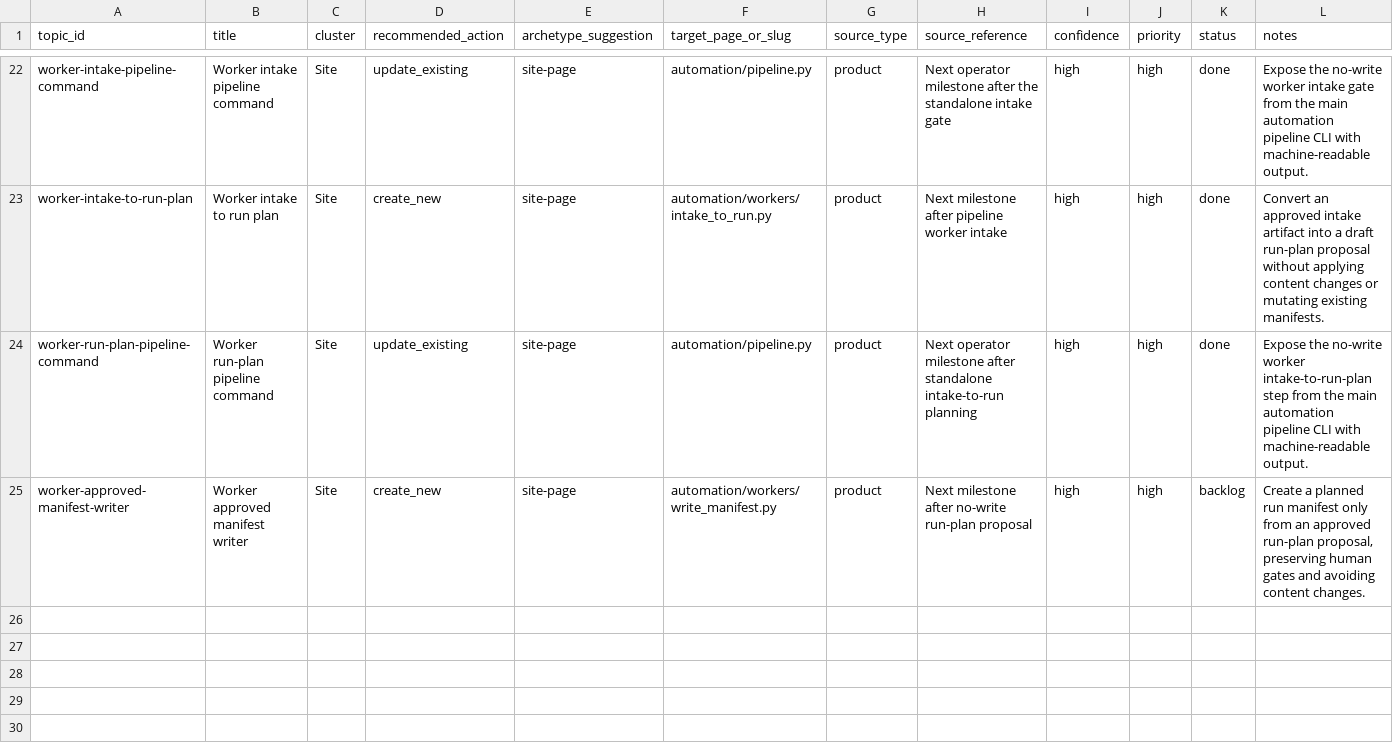
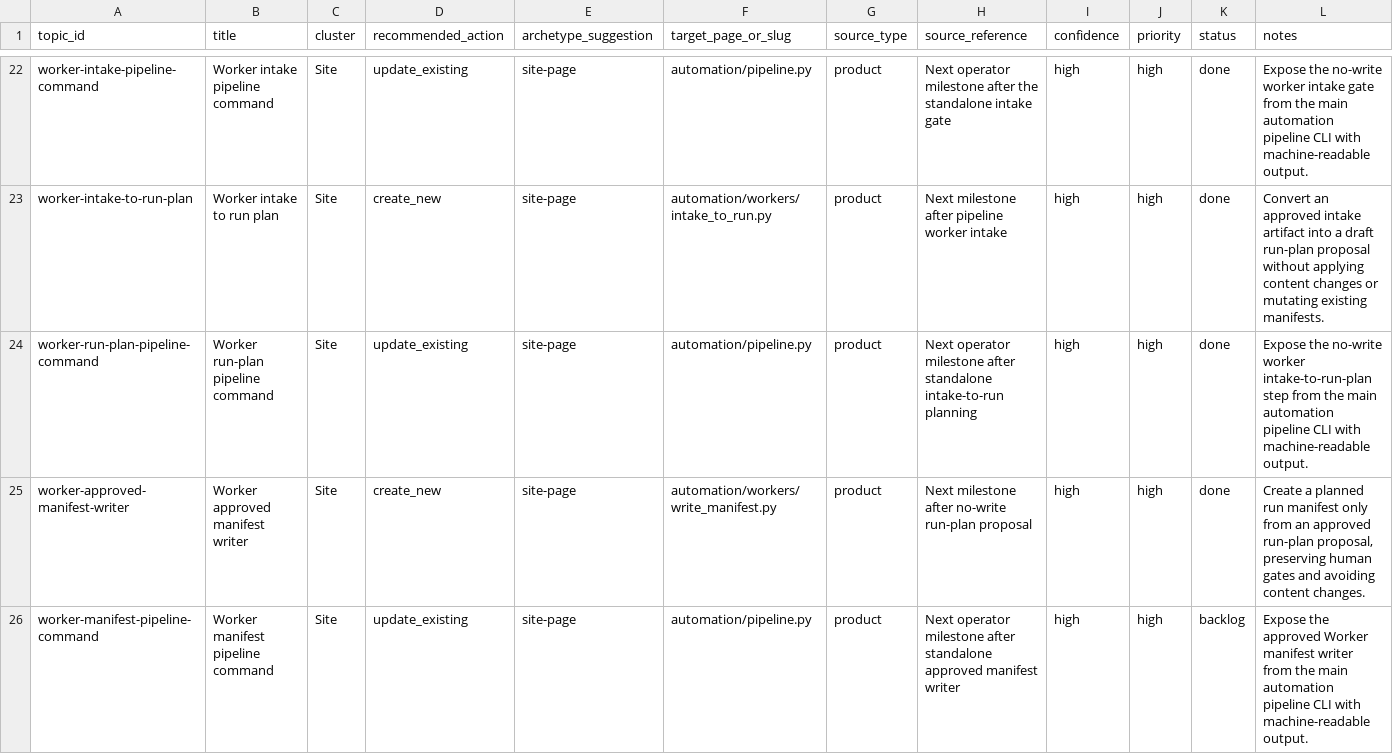
Before and after one commit to awd2/last-z-guide, a CSV file: automation/memory/topic_backlog.csv, drawn as a sheet; only a part is shown, gaps mark what is left out.

Commit message:
chore: add approved worker manifest writer

```diff
--- a/automation/memory/topic_backlog.csv
+++ b/automation/memory/topic_backlog.csv
@@ -24,2 +24,3 @@ worker-intake-to-run-plan,Worker intake to run plan,Site,create_new,site-page,au
 worker-run-plan-pipeline-command,Worker run-plan pipeline command,Site,update_existing,site-page,automation/pipeline.py,product,"Next operator milestone after standalone intake-to-run planning",high,high,done,"Expose the no-write worker intake-to-run-plan step from the main automation pipeline CLI with machine-readable output."
-worker-approved-manifest-writer,Worker approved manifest writer,Site,create_new,site-page,automation/workers/write_manifest.py,product,"Next milestone after no-write run-plan proposal",high,high,backlog,"Create a planned run manifest only from an approved run-plan proposal, preserving human gates and avoiding content changes."
+worker-approved-manifest-writer,Worker approved manifest writer,Site,create_new,site-page,automation/workers/write_manifest.py,product,"Next milestone after no-write run-plan proposal",high,high,done,"Create a planned run manifest only from an approved run-plan proposal, preserving human gates and avoiding content changes."
+worker-manifest-pipeline-command,Worker manifest pipeline command,Site,update_existing,site-page,automation/pipeline.py,product,"Next operator milestone after standalone approved manifest writer",high,high,backlog,"Expose the approved Worker manifest writer from the main automation pipeline CLI with machine-readable output."
```
Also changed, not shown: 8 other files.
